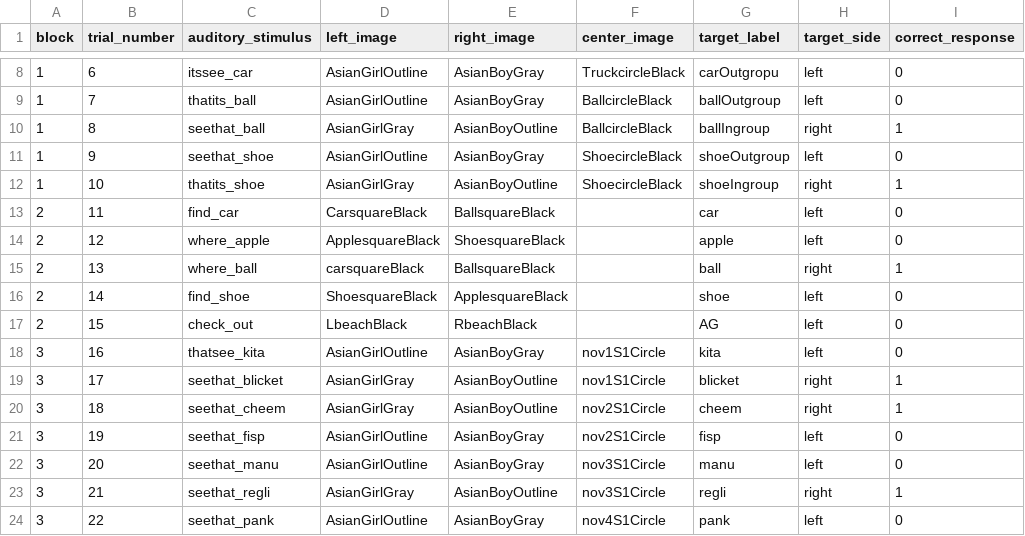
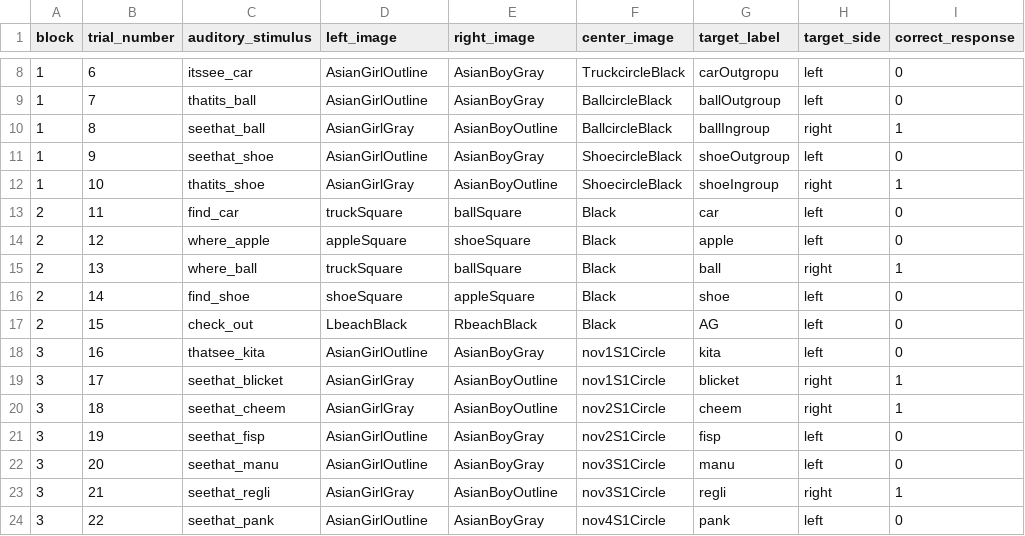
Before and after one commit to dabacon1/DABdiss, a CSV file: orders/nohvalOrderStudy1AM.csv, drawn as a sheet; only a part is shown, gaps mark what is left out; the diff covers the shown part only; the diff names each change by its address in the sheet, - before the commit and + after, or states it on an @@ line.

Commit message:
updatedImageNames

```diff
--- a/orders/nohvalOrderStudy1AM.csv
+++ b/orders/nohvalOrderStudy1AM.csv
-D13 (left_image): CarsquareBlack
+D13 (left_image): truckSquare
-E13 (right_image): BallsquareBlack
+E13 (right_image): ballSquare
-F13:F17 (center_image): (empty)
+F13:F17 (center_image): Black
-D14 (left_image): ApplesquareBlack
+D14 (left_image): appleSquare
-E14 (right_image): ShoesquareBlack
+E14 (right_image): shoeSquare
-D15 (left_image): carsquareBlack
+D15 (left_image): truckSquare
-E15 (right_image): BallsquareBlack
+E15 (right_image): ballSquare
-D16 (left_image): ShoesquareBlack
+D16 (left_image): shoeSquare
-E16 (right_image): ApplesquareBlack
+E16 (right_image): appleSquare
```
Also changed, not shown: 28 edited cells elsewhere in this file, orders/nohvalOrderStudy1AF.csv.
